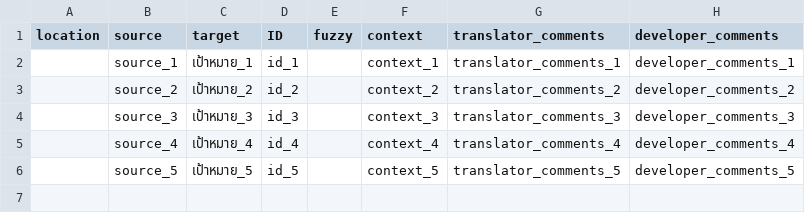
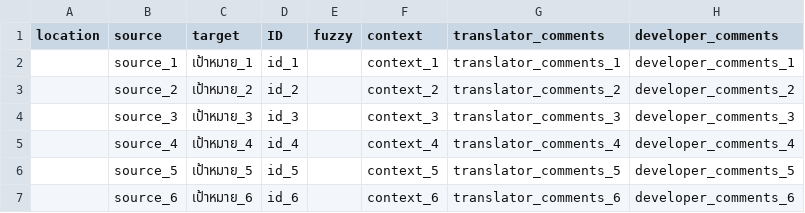
Before and after one commit to iypht/TestWeblate, a CSV file: th.csv, drawn as a sheet.

Commit message:
test changed

```diff
--- a/th.csv
+++ b/th.csv
@@ -6 +6,2 @@ location,source,target,ID,fuzzy,context,translator_comments,developer_comments
 ,source_5,เป้าหมาย_5,id_5,,context_5,translator_comments_5,developer_comments_5
+,source_6,เป้าหมาย_6,id_6,,context_6,translator_comments_6,developer_comments_6
```
